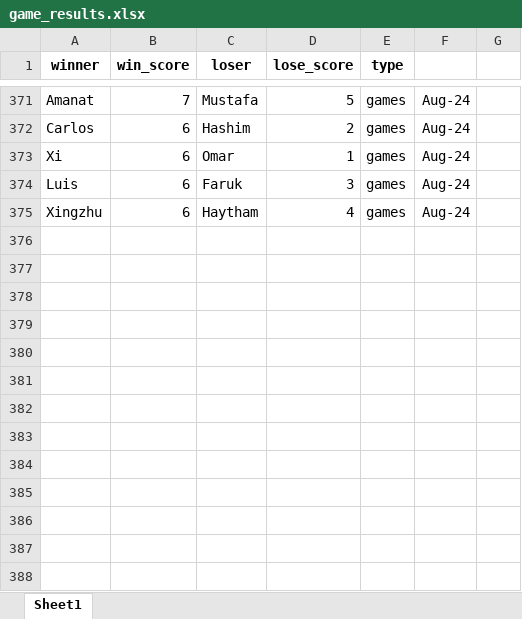
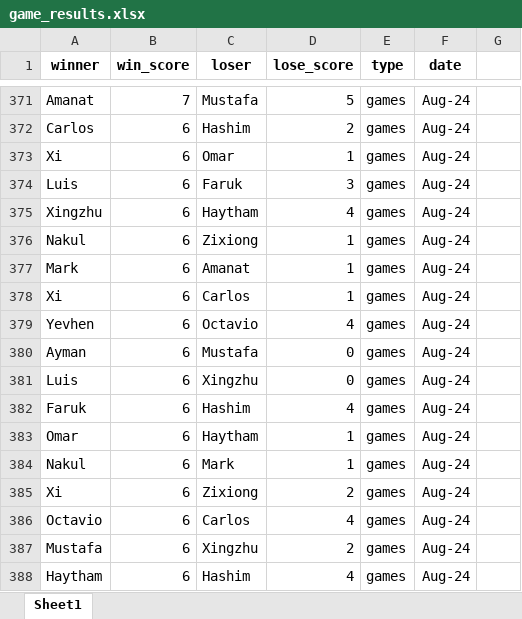
Before and after one commit to Arkleseisure/KAUSTTennisElo, an Excel workbook: game_results.xlsx, sheet Sheet1, drawn as a sheet; only a part is shown, gaps mark what is left out; values as stored, in another font and other column widths than the file's, no borders; table styles not drawn; the diff names each change by its address in the sheet, - before the commit and + after, or states it on an @@ line.

```diff
--- a/game_results.xlsx (sheet Sheet1)
+++ b/game_results.xlsx (sheet Sheet1)
-F1: (empty)
+F1: date
+row 376: Nakul | 6 | Zixiong | 1 | games | Aug-24
+row 377: Mark | 6 | Amanat | 1 | games | Aug-24
+row 378: Xi | 6 | Carlos | 1 | games | Aug-24
+row 379: Yevhen | 6 | Octavio | 4 | games | Aug-24
+row 380: Ayman | 6 | Mustafa | 0 | games | Aug-24
+row 381: Luis | 6 | Xingzhu | 0 | games | Aug-24
+row 382: Faruk | 6 | Hashim | 4 | games | Aug-24
+row 383: Omar | 6 | Haytham | 1 | games | Aug-24
+row 384: Nakul | 6 | Mark | 1 | games | Aug-24
+row 385: Xi | 6 | Zixiong | 2 | games | Aug-24
+row 386: Octavio | 6 | Carlos | 4 | games | Aug-24
+row 387: Mustafa | 6 | Xingzhu | 2 | games | Aug-24
+row 388: Haytham | 6 | Hashim | 4 | games | Aug-24
```
Also changed, not shown: updated_elo_scores.xlsx, updated_prelim_elo_scores.xlsx, 2 other files.
